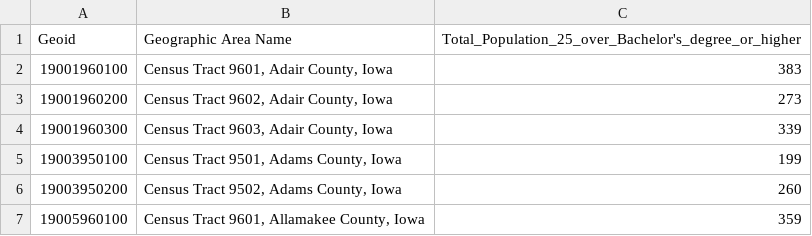
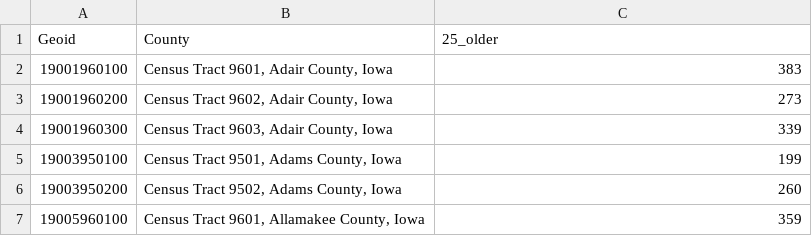
Before and after one commit to HarunCelikOtto/LA558_2022, a CSV file: web/Data for Assignments/Total_Population_25_over_Bachelor's_degree_or_higher.csv, drawn as a sheet; only a part is shown.

Commit message:
Fixed Table Names for Easier jscripting

```diff
--- a/web/Data for Assignments/Total_Population_25_over_Bachelor's_degree_or_higher.csv
+++ b/web/Data for Assignments/Total_Population_25_over_Bachelor's_degree_or_higher.csv
@@ -1,2 +1,2 @@
-Geoid,Geographic Area Name,Total_Population_25_over_Bachelor's_degree_or_higher
+Geoid,County,25_older
 19001960100,"Census Tract 9601, Adair County, Iowa",383
```
Also changed, not shown: 3 other files.
